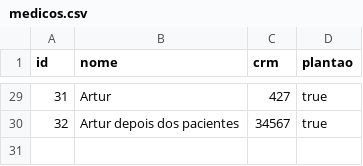
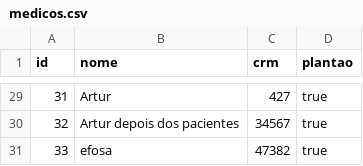
Before and after one commit to artuuuuuuuuuur/trabalho-final-pa, a CSV file: medicos.csv, drawn as a sheet; only a part is shown, gaps mark what is left out.

```diff
--- a/medicos.csv
+++ b/medicos.csv
@@ -30 +30,2 @@ id,nome,crm,plantao
 32,Artur depois dos pacientes,34567,true
+33,efosa,47382,true
```
Also changed, not shown: 4 other files.
